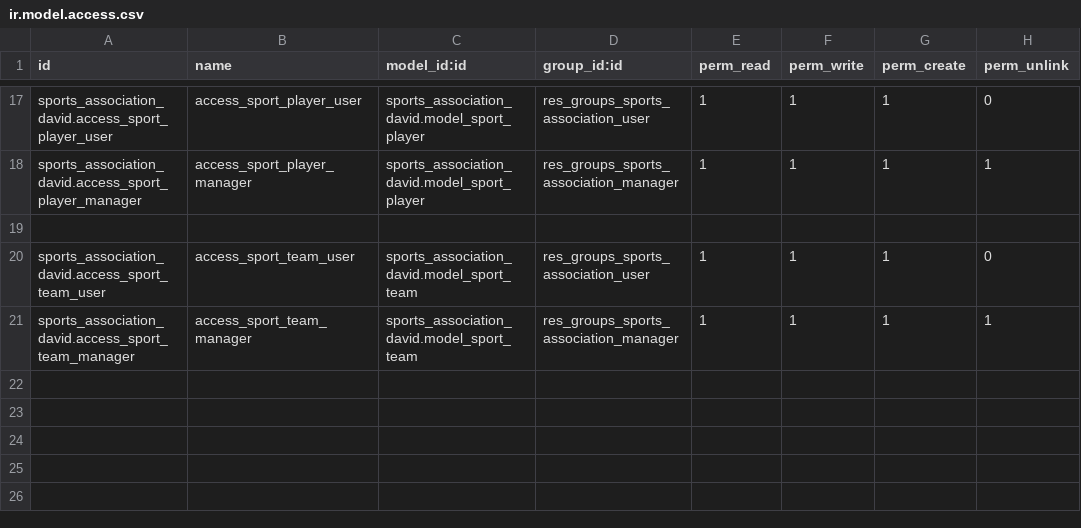
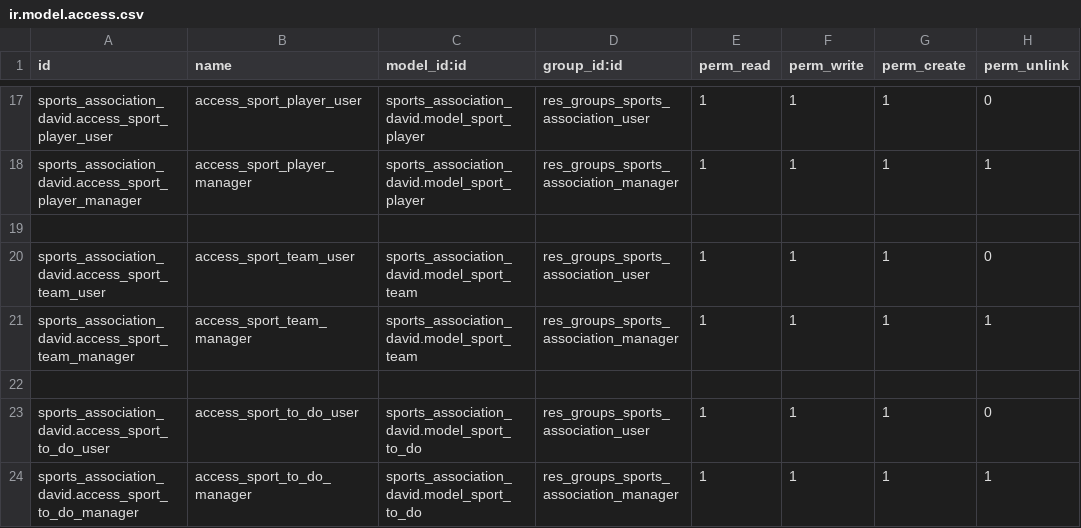
Before and after one commit to nachoserra-domatix/cursoaeodoo2024, a CSV file: sports_association_david/security/ir.model.access.csv, drawn as a sheet; only a part is shown, gaps mark what is left out; the diff names each change by its address in the sheet, - before the commit and + after, or states it on an @@ line.

```diff
--- a/sports_association_david/security/ir.model.access.csv
+++ b/sports_association_david/security/ir.model.access.csv
+row 22: (empty)
+row 23: sports_association_david.access_sport_to_do_user | access_sport_to_do_user | sports_association_david.model_sport_to_do | res_groups_sports_association_user | 1 | 1 | 1 | 0
+row 24: sports_association_david.access_sport_to_do_manager | access_sport_to_do_manager | sports_association_david.model_sport_to_do | res_groups_sports_association_manager | 1 | 1 | 1 | 1
```
Also changed, not shown: 10 other files.
